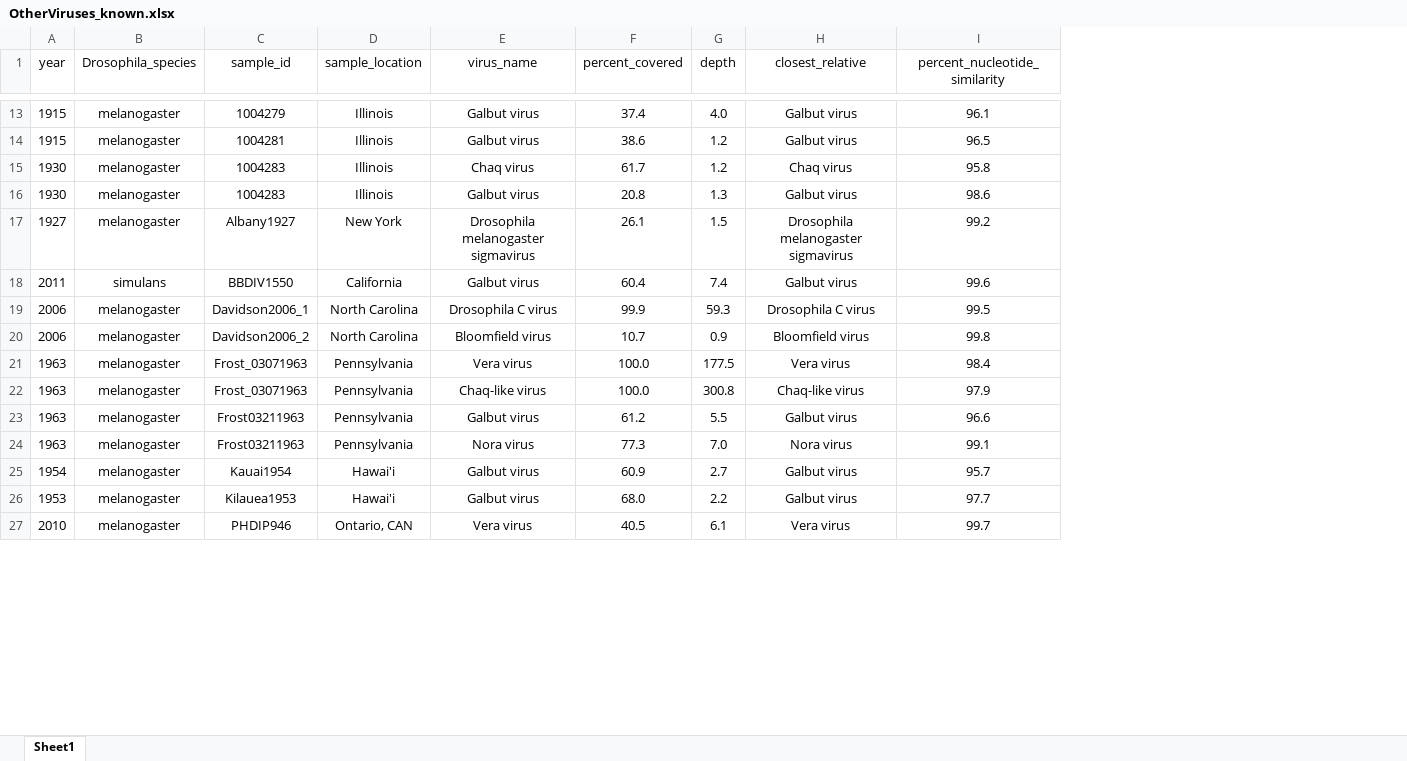
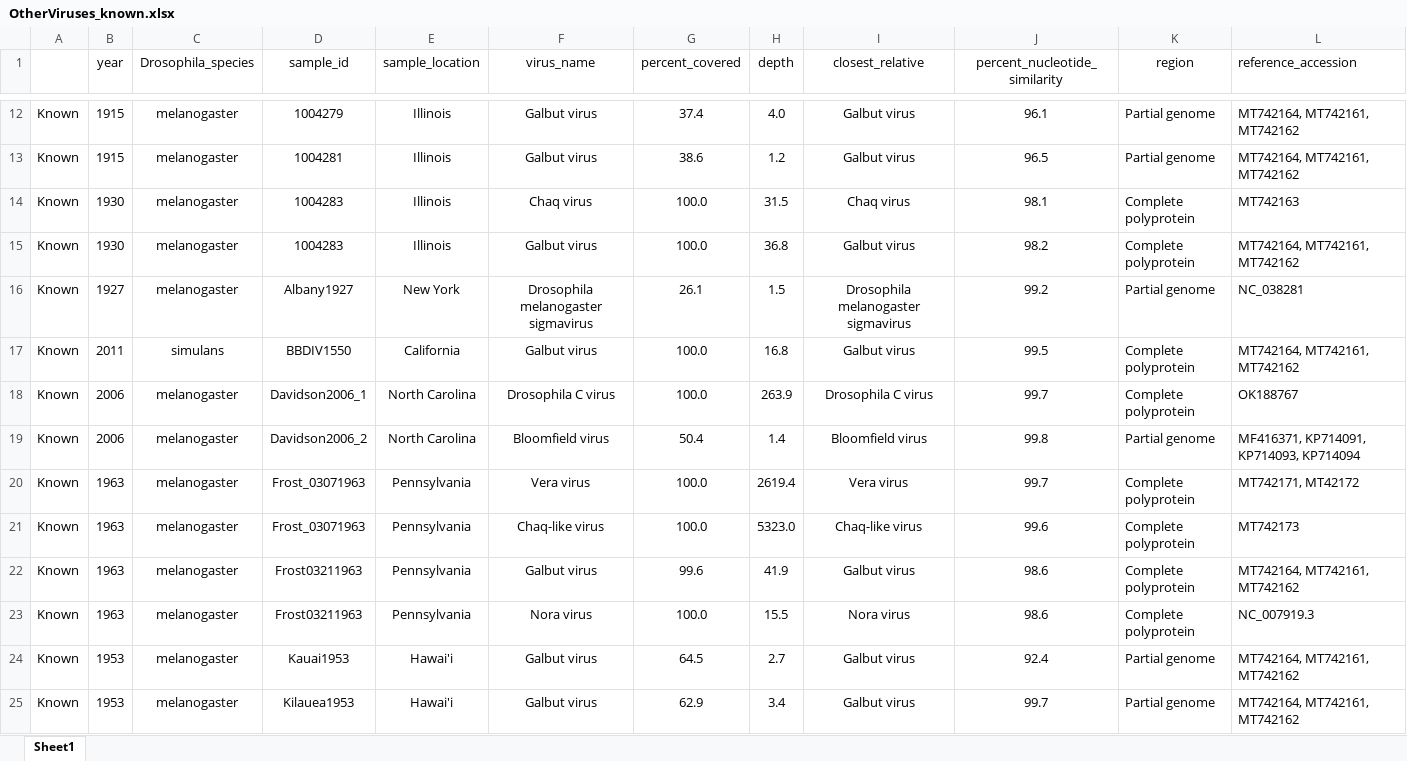
Before and after one commit to LKeene/Old_Collections_Figures, an Excel workbook: metadata/OtherViruses_known.xlsx, sheet Sheet1, drawn as a sheet; only a part is shown, gaps mark what is left out; values as stored, in another font and other column widths than the file's, no borders; removed rows and columns are numbered as before the commit, all else as after; the diff covers the shown part only; the diff names each change by its address in the sheet, - before the commit and + after, or states it on an @@ line.

```diff
--- a/metadata/OtherViruses_known.xlsx (sheet Sheet1)
+++ b/metadata/OtherViruses_known.xlsx (sheet Sheet1)
+column A, rows 12-25: all Known
+column K (region), rows 12-25: Partial genome | Partial genome | Complete polyprotein | Complete polyprotein | Partial genome | Complete polyprotein | Complete polyprotein | Partial genome | Complete polyprotein | Complete polyprotein | Complete polyprotein | Complete polyprotein | Partial genome | Partial genome
+column L (reference_accession), rows 12-25: MT742164, MT742161, MT742162 | MT742164, MT742161, MT742162 | MT742163 | MT742164, MT742161, MT742162 | NC_038281 | MT742164, MT742161, MT742162 | OK188767 | MF416371, KP714091, KP714093, KP714094 | MT742171, MT42172 | MT742173 | MT742164, MT742161, MT742162 | NC_007919.3 | MT742164, MT742161, MT742162 | MT742164, MT742161, MT742162
-G14 (percent_covered): 61.7
+G14 (percent_covered): 100.0
-H14 (depth): 1.2
+H14 (depth): 31.5
-J14 (percent_nucleotide_similarity): 95.8
+J14 (percent_nucleotide_similarity): 98.1
-G15 (percent_covered): 20.8
+G15 (percent_covered): 100.0
-H15 (depth): 1.3
+H15 (depth): 36.8
-J15 (percent_nucleotide_similarity): 98.6
+J15 (percent_nucleotide_similarity): 98.2
-G17 (percent_covered): 60.4
+G17 (percent_covered): 100.0
-H17 (depth): 7.4
+H17 (depth): 16.8
-J17 (percent_nucleotide_similarity): 99.6
+J17 (percent_nucleotide_similarity): 99.5
-G18 (percent_covered): 99.9
+G18 (percent_covered): 100.0
-H18 (depth): 59.3
+H18 (depth): 263.9
-J18 (percent_nucleotide_similarity): 99.5
+J18 (percent_nucleotide_similarity): 99.7
-G19 (percent_covered): 10.7
+G19 (percent_covered): 50.4
-H19 (depth): 0.9
+H19 (depth): 1.4
-H20 (depth): 177.5
+H20 (depth): 2619.4
-J20 (percent_nucleotide_similarity): 98.4
+J20 (percent_nucleotide_similarity): 99.7
-H21 (depth): 300.8
+H21 (depth): 5323.0
-J21 (percent_nucleotide_similarity): 97.9
+J21 (percent_nucleotide_similarity): 99.6
-G22 (percent_covered): 61.2
+G22 (percent_covered): 99.6
-H22 (depth): 5.5
+H22 (depth): 41.9
-J22 (percent_nucleotide_similarity): 96.6
+J22 (percent_nucleotide_similarity): 98.6
-G23 (percent_covered): 77.3
+G23 (percent_covered): 100.0
-H23 (depth): 7.0
+H23 (depth): 15.5
-J23 (percent_nucleotide_similarity): 99.1
+J23 (percent_nucleotide_similarity): 98.6
-B24 (year): 1954
+B24 (year): 1953
-D24 (sample_id): Kauai1954
+D24 (sample_id): Kauai1953
-G24 (percent_covered): 60.9
+G24 (percent_covered): 64.5
-J24 (percent_nucleotide_similarity): 95.7
+J24 (percent_nucleotide_similarity): 92.4
-G25 (percent_covered): 68.0
+G25 (percent_covered): 62.9
-H25 (depth): 2.2
+H25 (depth): 3.4
-J25 (percent_nucleotide_similarity): 97.7
+J25 (percent_nucleotide_similarity): 99.7
-row 27: 2010 | melanogaster | PHDIP946 | Ontario, CAN | Vera virus | 40.5 | 6.1 | Vera virus | 99.7
```
Also changed, not shown: 2 added rows, 3 removed rows and 48 edited cells elsewhere in this sheet, formulas that keep their value, 32 other files.
